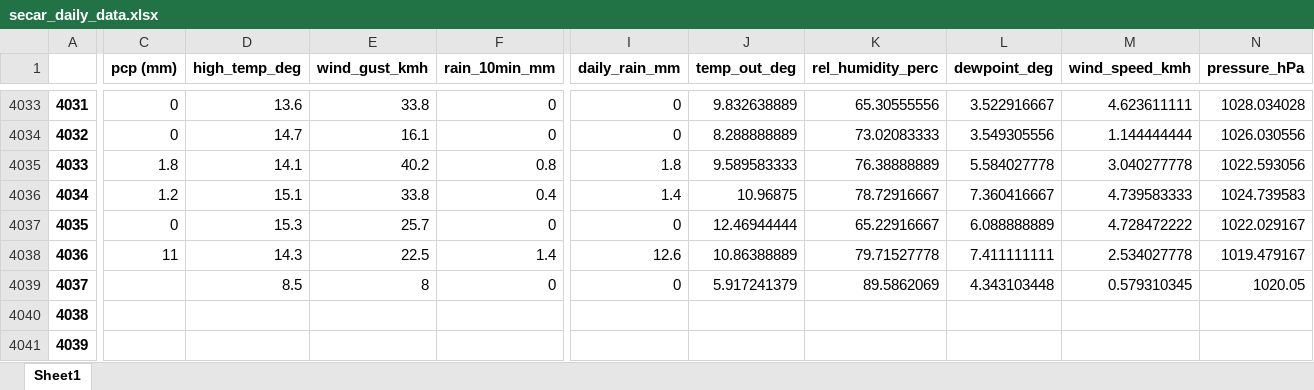
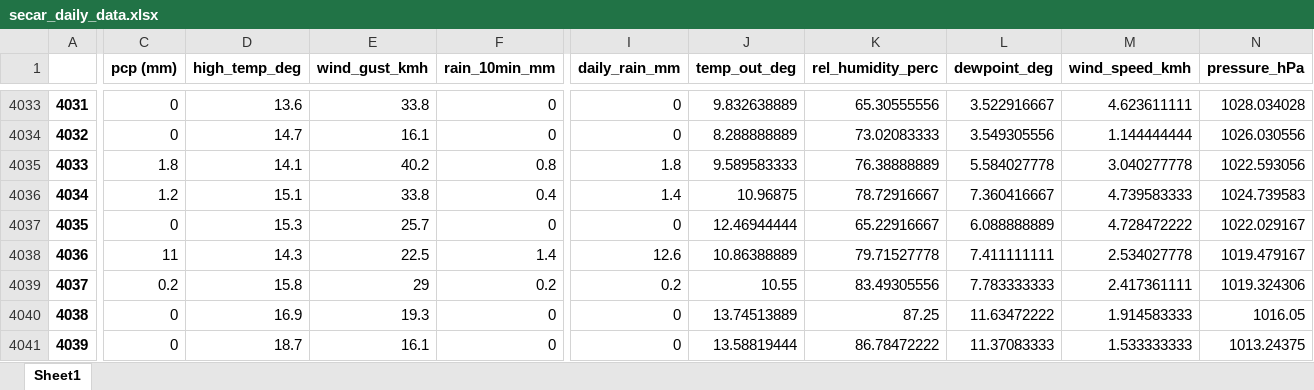
Before and after one commit to idfeiven/app-secar_meteo_data, an Excel workbook: data/secar_daily_data.xlsx, sheet Sheet1, drawn as a sheet; only a part is shown, gaps mark what is left out; values as stored, in another font and other column widths than the file's, no borders; the diff covers the shown part only; the diff names each change by its address in the sheet, - before the commit and + after, or states it on an @@ line.

Commit message:
[UPD] Updated data and indicators page

```diff
--- a/data/secar_daily_data.xlsx (sheet Sheet1)
+++ b/data/secar_daily_data.xlsx (sheet Sheet1)
-C4039 (pcp (mm)): (empty)
+C4039 (pcp (mm)): 0.2
-D4039 (high_temp_deg): 8.5
+D4039 (high_temp_deg): 15.8
-E4039 (wind_gust_kmh): 8
+E4039 (wind_gust_kmh): 29
-F4039 (rain_10min_mm): 0
+F4039 (rain_10min_mm): 0.2
-I4039 (daily_rain_mm): 0
+I4039 (daily_rain_mm): 0.2
-J4039 (temp_out_deg): 5.917241379
+J4039 (temp_out_deg): 10.55
-K4039 (rel_humidity_perc): 89.5862069
+K4039 (rel_humidity_perc): 83.49305556
-L4039 (dewpoint_deg): 4.343103448
+L4039 (dewpoint_deg): 7.783333333
-M4039 (wind_speed_kmh): 0.579310345
+M4039 (wind_speed_kmh): 2.417361111
-N4039 (pressure_hPa): 1020.05
+N4039 (pressure_hPa): 1019.324306
-C4040:C4041 (pcp (mm)): (empty)
+C4040:C4041 (pcp (mm)): 0
-D4040 (high_temp_deg): (empty)
+D4040 (high_temp_deg): 16.9
-E4040 (wind_gust_kmh): (empty)
+E4040 (wind_gust_kmh): 19.3
-F4040:F4041 (rain_10min_mm): (empty)
+F4040:F4041 (rain_10min_mm): 0
-I4040:I4041 (daily_rain_mm): (empty)
+I4040:I4041 (daily_rain_mm): 0
-J4040 (temp_out_deg): (empty)
+J4040 (temp_out_deg): 13.74513889
-K4040 (rel_humidity_perc): (empty)
+K4040 (rel_humidity_perc): 87.25
-L4040 (dewpoint_deg): (empty)
+L4040 (dewpoint_deg): 11.63472222
-M4040 (wind_speed_kmh): (empty)
+M4040 (wind_speed_kmh): 1.914583333
-N4040 (pressure_hPa): (empty)
+N4040 (pressure_hPa): 1016.05
-D4041 (high_temp_deg): (empty)
+D4041 (high_temp_deg): 18.7
-E4041 (wind_gust_kmh): (empty)
+E4041 (wind_gust_kmh): 16.1
-J4041 (temp_out_deg): (empty)
+J4041 (temp_out_deg): 13.58819444
-K4041 (rel_humidity_perc): (empty)
+K4041 (rel_humidity_perc): 86.78472222
-L4041 (dewpoint_deg): (empty)
+L4041 (dewpoint_deg): 11.37083333
-M4041 (wind_speed_kmh): (empty)
+M4041 (wind_speed_kmh): 1.533333333
-N4041 (pressure_hPa): (empty)
+N4041 (pressure_hPa): 1013.24375
```
Also changed, not shown: 76 edited cells elsewhere in this sheet, 2 other files.
